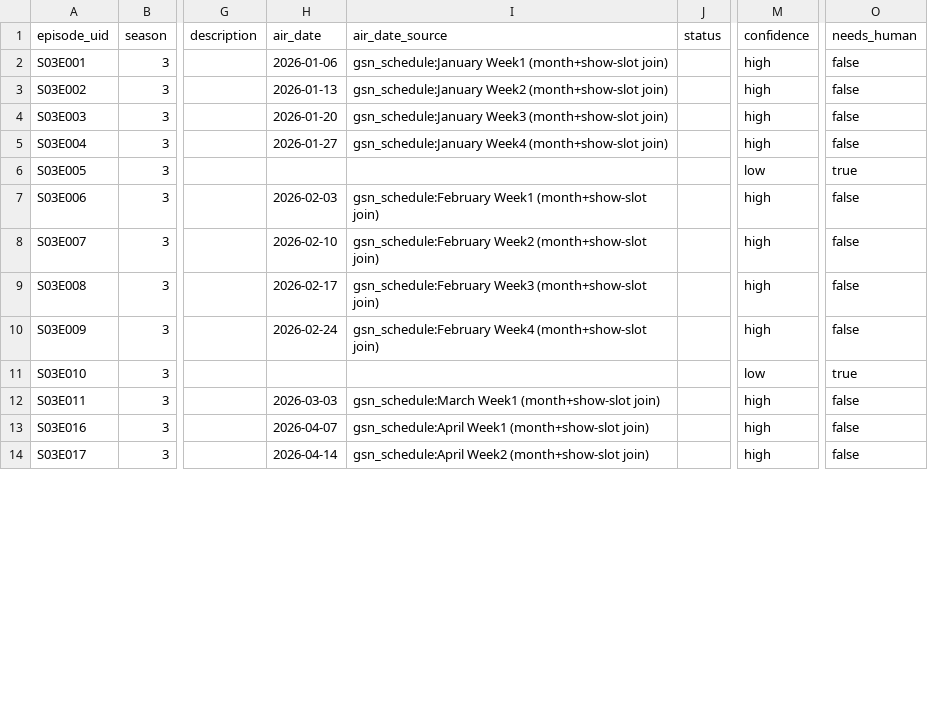
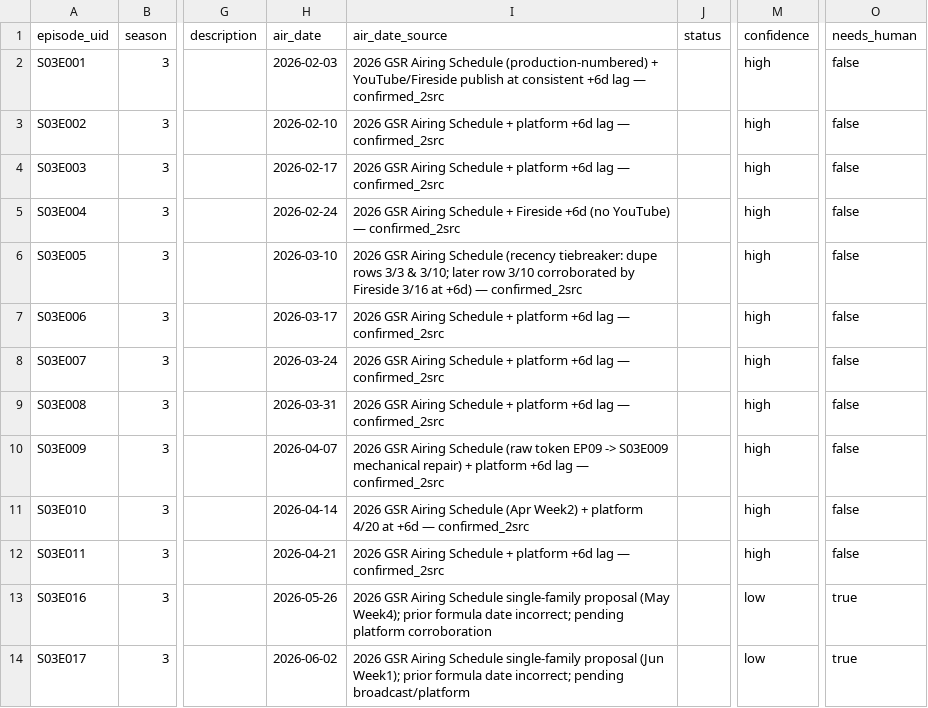
Before and after one commit to Djallen7/gsr-automation-v2, a CSV file: data-intake/episodes.csv, drawn as a sheet; only a part is shown, gaps mark what is left out; the diff covers the shown part only; the diff names each change by its address in the sheet, - before the commit and + after, or states it on an @@ line.

```diff
--- a/data-intake/episodes.csv
+++ b/data-intake/episodes.csv
-H2 (air_date): 2026-01-06
+H2 (air_date): 2026-02-03
-I2 (air_date_source): gsn_schedule:January Week1 (month+show-slot join)
+I2 (air_date_source): 2026 GSR Airing Schedule (production-numbered) + YouTube/Fireside publish at consistent +6d lag — confirmed_2src
-H3 (air_date): 2026-01-13
+H3 (air_date): 2026-02-10
-I3 (air_date_source): gsn_schedule:January Week2 (month+show-slot join)
+I3 (air_date_source): 2026 GSR Airing Schedule + platform +6d lag — confirmed_2src
-H4 (air_date): 2026-01-20
+H4 (air_date): 2026-02-17
-I4 (air_date_source): gsn_schedule:January Week3 (month+show-slot join)
+I4 (air_date_source): 2026 GSR Airing Schedule + platform +6d lag — confirmed_2src
-H5 (air_date): 2026-01-27
+H5 (air_date): 2026-02-24
-I5 (air_date_source): gsn_schedule:January Week4 (month+show-slot join)
+I5 (air_date_source): 2026 GSR Airing Schedule + Fireside +6d (no YouTube) — confirmed_2src
-H6 (air_date): (empty)
+H6 (air_date): 2026-03-10
-I6 (air_date_source): (empty)
+I6 (air_date_source): 2026 GSR Airing Schedule (recency tiebreaker: dupe rows 3/3 & 3/10; later row 3/10 corroborated by Fireside 3/16 at +6d) — confirmed_2src
-M6 (confidence): low
+M6 (confidence): high
-O6 (needs_human): true
+O6 (needs_human): false
-H7 (air_date): 2026-02-03
+H7 (air_date): 2026-03-17
-I7 (air_date_source): gsn_schedule:February Week1 (month+show-slot join)
+I7 (air_date_source): 2026 GSR Airing Schedule + platform +6d lag — confirmed_2src
-H8 (air_date): 2026-02-10
+H8 (air_date): 2026-03-24
-I8 (air_date_source): gsn_schedule:February Week2 (month+show-slot join)
+I8 (air_date_source): 2026 GSR Airing Schedule + platform +6d lag — confirmed_2src
-H9 (air_date): 2026-02-17
+H9 (air_date): 2026-03-31
-I9 (air_date_source): gsn_schedule:February Week3 (month+show-slot join)
+I9 (air_date_source): 2026 GSR Airing Schedule + platform +6d lag — confirmed_2src
-H10 (air_date): 2026-02-24
+H10 (air_date): 2026-04-07
-I10 (air_date_source): gsn_schedule:February Week4 (month+show-slot join)
+I10 (air_date_source): 2026 GSR Airing Schedule (raw token EP09 -> S03E009 mechanical repair) + platform +6d lag — confirmed_2src
-H11 (air_date): (empty)
+H11 (air_date): 2026-04-14
-I11 (air_date_source): (empty)
+I11 (air_date_source): 2026 GSR Airing Schedule (Apr Week2) + platform 4/20 at +6d — confirmed_2src
-M11 (confidence): low
+M11 (confidence): high
-O11 (needs_human): true
+O11 (needs_human): false
-H12 (air_date): 2026-03-03
+H12 (air_date): 2026-04-21
-I12 (air_date_source): gsn_schedule:March Week1 (month+show-slot join)
+I12 (air_date_source): 2026 GSR Airing Schedule + platform +6d lag — confirmed_2src
-H13 (air_date): 2026-04-07
+H13 (air_date): 2026-05-26
-I13 (air_date_source): gsn_schedule:April Week1 (month+show-slot join)
+I13 (air_date_source): 2026 GSR Airing Schedule single-family proposal (May Week4); prior formula date incorrect; pending platform corroboration
-M13:M14 (confidence): high
+M13:M14 (confidence): low
-O13:O14 (needs_human): false
+O13:O14 (needs_human): true
-H14 (air_date): 2026-04-14
+H14 (air_date): 2026-06-02
-I14 (air_date_source): gsn_schedule:April Week2 (month+show-slot join)
+I14 (air_date_source): 2026 GSR Airing Schedule single-family proposal (Jun Week1); prior formula date incorrect; pending broadcast/platform
```
Also changed, not shown: 22 edited cells elsewhere in this file, data-intake/distributions.needs_human.csv, data-intake/episode_guests.csv, 22 other files.
